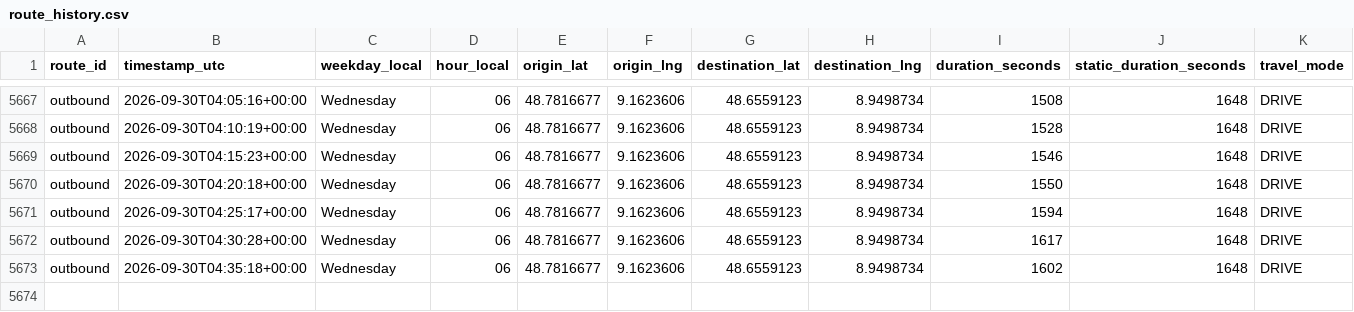
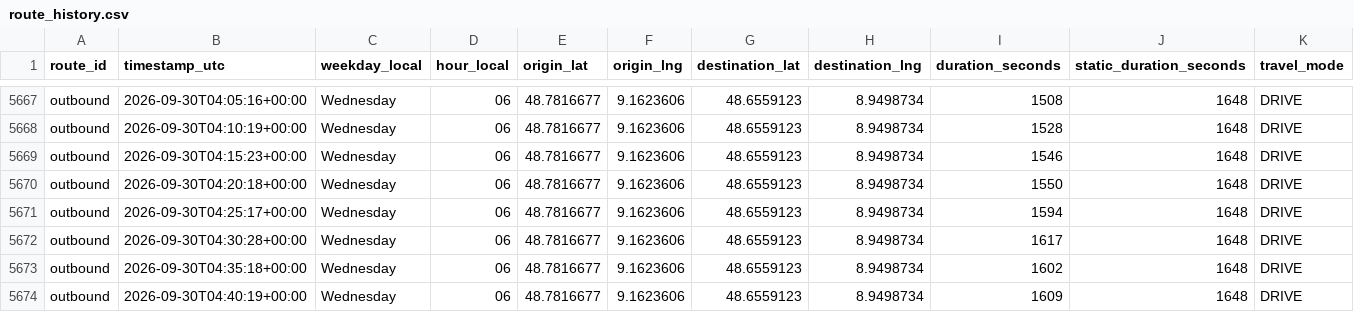
Before and after one commit to ltacke/maps-route-statistics, a CSV file: data/route_history.csv, drawn as a sheet; only a part is shown, gaps mark what is left out; rows hold the shown columns only; the diff names each change by its address in the sheet, - before the commit and + after, or states it on an @@ line.

```diff
--- a/data/route_history.csv
+++ b/data/route_history.csv
+row 5674: outbound | 2026-09-30T04:40:19+00:00 | Wednesday | 06 | 48.7816677 | 9.1623606 | 48.6559123 | 8.9498734 | 1609 | 1648 | DRIVE
```
Also changed, not shown: 1 other file.
